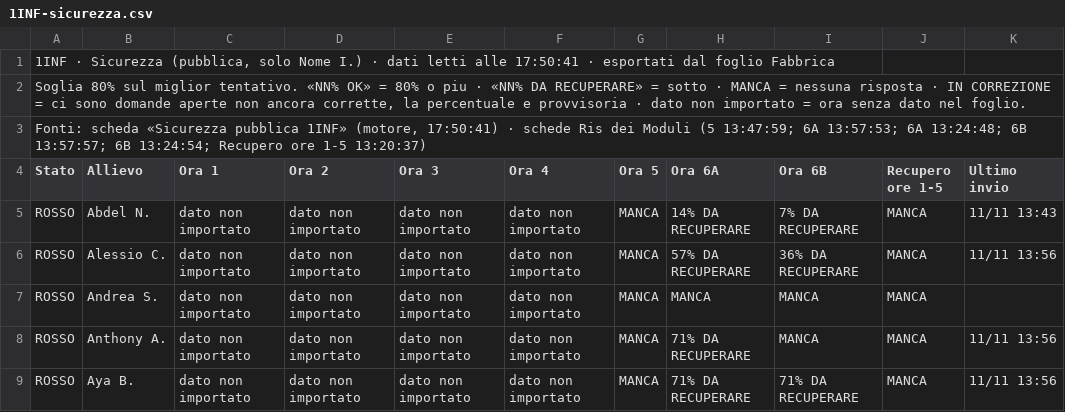
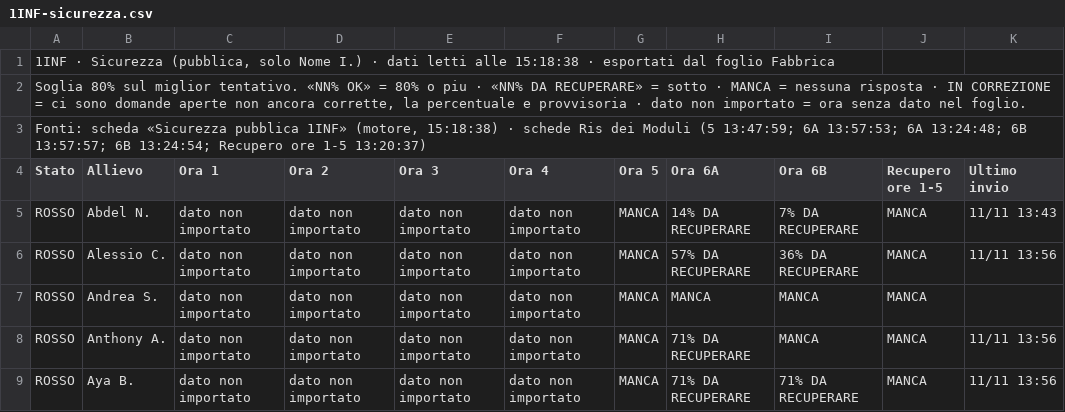
Before and after one commit to nicolaregge-pulse/corso-informatica, a CSV file: docs/cruscotto/dati/1INF-sicurezza.csv, drawn as a sheet; only a part is shown.

```diff
--- a/docs/cruscotto/dati/1INF-sicurezza.csv
+++ b/docs/cruscotto/dati/1INF-sicurezza.csv
@@ -1,4 +1,4 @@
-"1INF · Sicurezza (pubblica, solo Nome I.) · dati letti alle 17:50:41 · esportati dal foglio Fabbrica",,,,,,,,,,
+"1INF · Sicurezza (pubblica, solo Nome I.) · dati letti alle 15:18:38 · esportati dal foglio Fabbrica",,,,,,,,,,
 "Soglia 80% sul miglior tentativo. «NN% OK» = 80% o piu · «NN% DA RECUPERARE» = sotto · MANCA = nessuna risposta · IN CORREZIONE = ci sono domande aperte non ancora corrette, la percentuale e provvisoria · dato non importato = ora senza dato nel foglio.",,,,,,,,,,
-"Fonti: scheda «Sicurezza pubblica 1INF» (motore, 17:50:41) · schede Ris dei Moduli (5 13:47:59; 6A 13:57:53; 6A 13:24:48; 6B 13:57:57; 6B 13:24:54; Recupero ore 1-5 13:20:37)",,,,,,,,,,
+"Fonti: scheda «Sicurezza pubblica 1INF» (motore, 15:18:38) · schede Ris dei Moduli (5 13:47:59; 6A 13:57:53; 6A 13:24:48; 6B 13:57:57; 6B 13:24:54; Recupero ore 1-5 13:20:37)",,,,,,,,,,
 Stato,Allievo,Ora 1,Ora 2,Ora 3,Ora 4,Ora 5,Ora 6A,Ora 6B,Recupero ore 1-5,Ultimo invio
```
Also changed, not shown: docs/cruscotto/dati/1INF-situazione.csv, docs/cruscotto/dati/2INF-consegne.csv, 6 other files.
